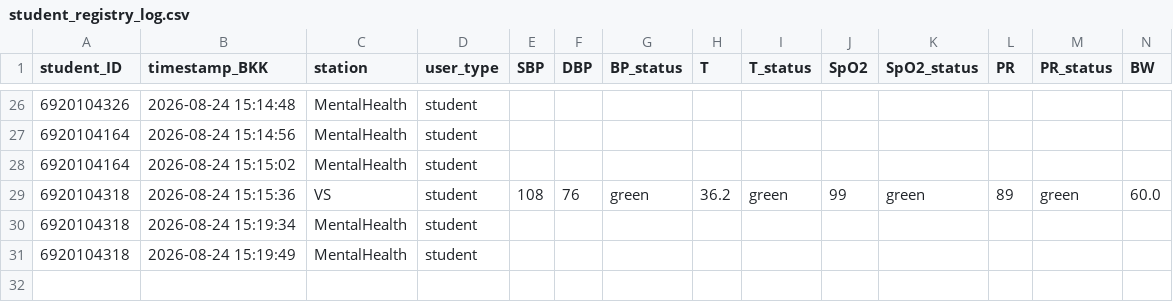
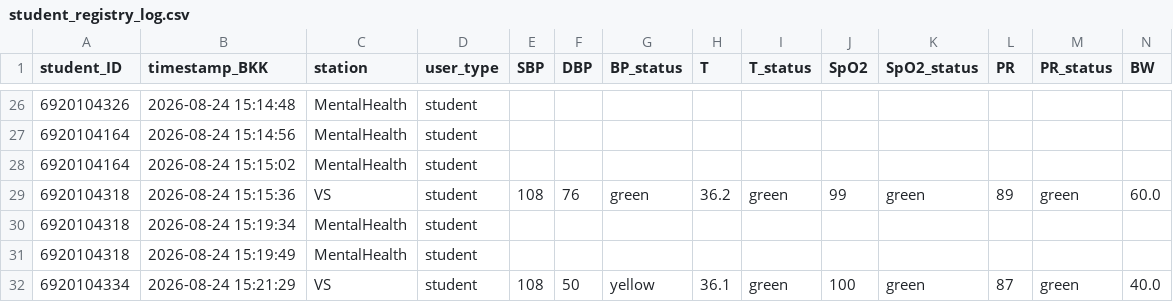
Before and after one commit to PythonianSt/PE2026, a CSV file: student_registry_log.csv, drawn as a sheet; only a part is shown, gaps mark what is left out; rows hold the shown columns only; the diff names each change by its address in the sheet, - before the commit and + after, or states it on an @@ line.

Commit message:
Append VS station data 2026-08-24 15:21:30

```diff
--- a/student_registry_log.csv
+++ b/student_registry_log.csv
+row 32: 6920104334 | 2026-08-24 15:21:29 | VS | student | 108 | 50 | yellow | 36.1 | green | 100 | green | 87 | green | 40.0
```
